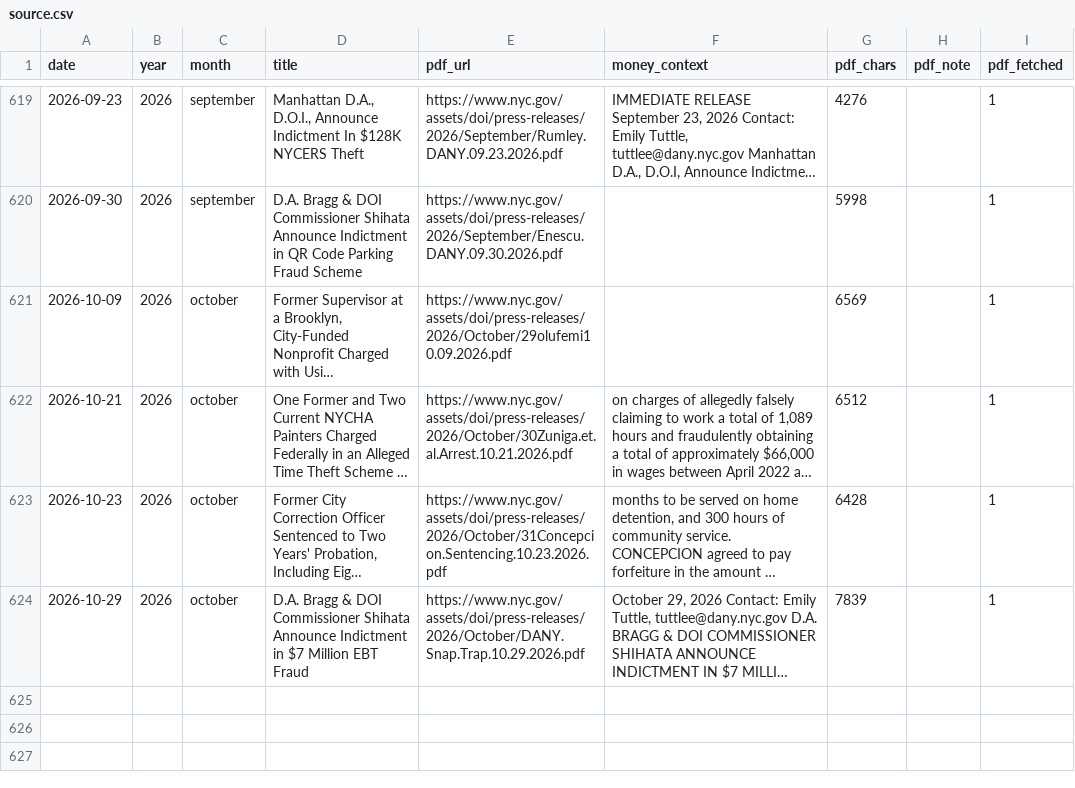
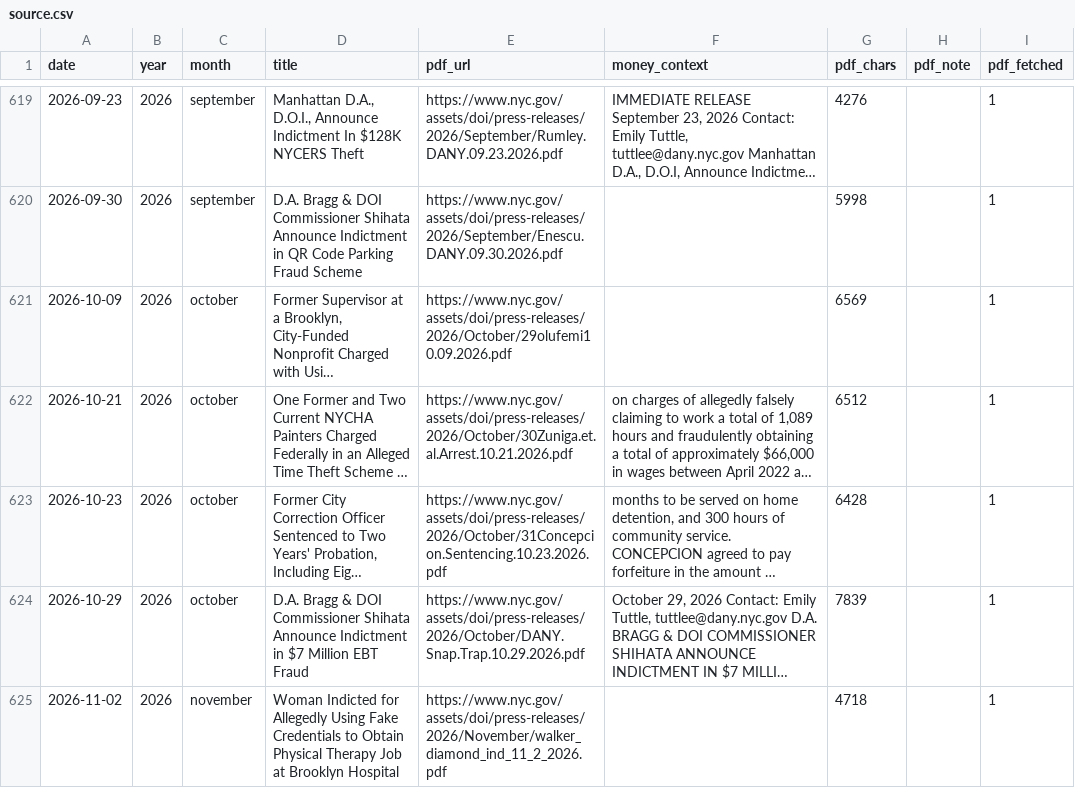
Before and after one commit to bnmont/nycdoi, a CSV file: data/source.csv, drawn as a sheet; only a part is shown, gaps mark what is left out; long unchanged cells end in …; the diff names each change by its address in the sheet, - before the commit and + after, or states it on an @@ line.

```diff
--- a/data/source.csv
+++ b/data/source.csv
+row 625: 2026-11-02 | 2026 | november | Woman Indicted for Allegedly Using Fake Credentials to Obtain Physical Therapy Job at Brooklyn Hospital | https://www.nyc.gov/assets/doi/press-releases/2026/November/walker_diamond_ind_11_2_2026.pdf |  | 4718 |  | 1
```
Also changed, not shown: data/category_counts.csv, data/site_data.csv, 4 other files.
